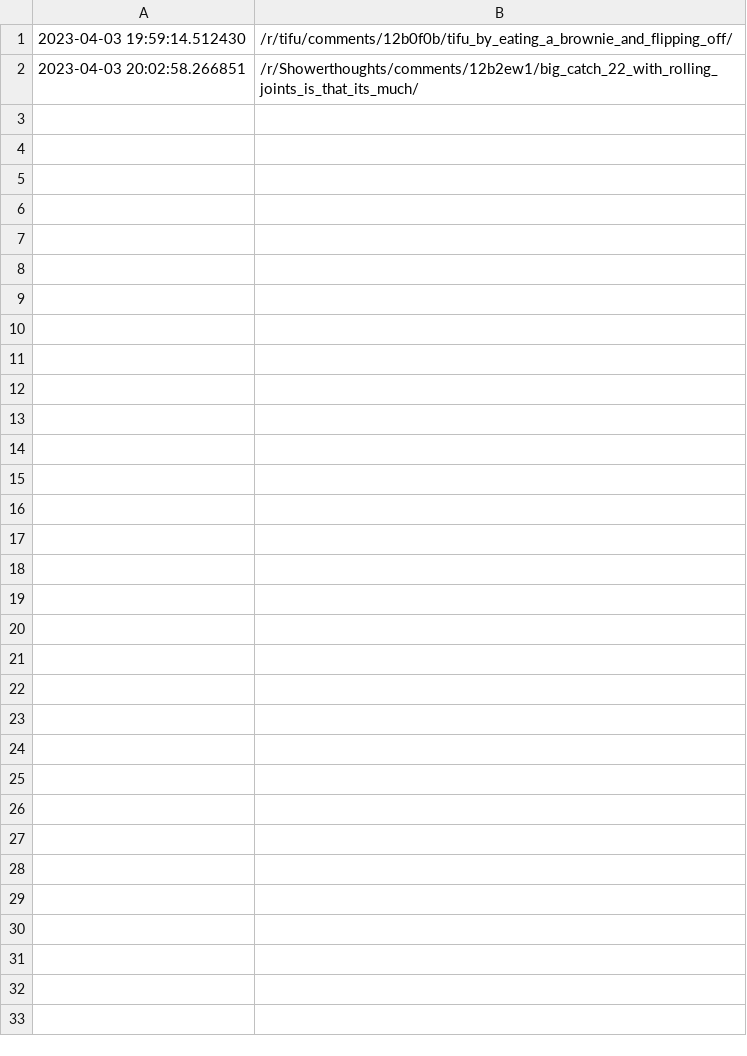
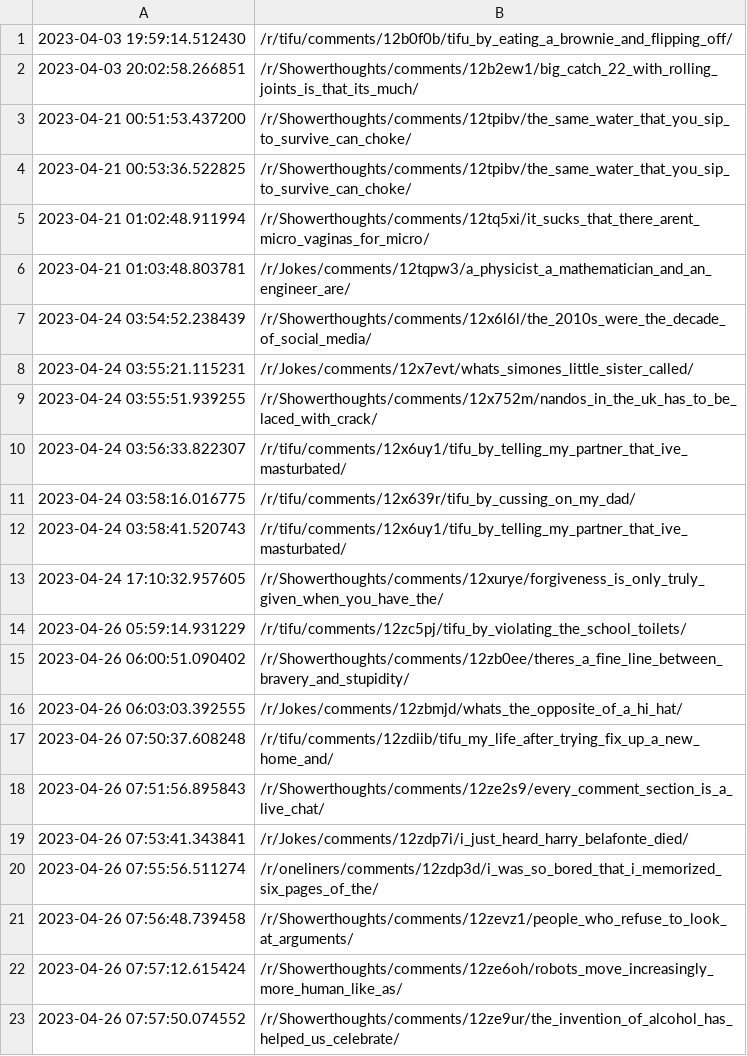
Before and after one commit to chittaranjan19/witty-reddit-bot, a CSV file: commented.csv, drawn as a sheet; the diff names each change by its address in the sheet, - before the commit and + after, or states it on an @@ line.

```diff
--- a/commented.csv
+++ b/commented.csv
+row 3: 2023-04-21 00:51:53.437200 | /r/Showerthoughts/comments/12tpibv/the_same_water_that_you_sip_to_survive_can_choke/
+row 4: 2023-04-21 00:53:36.522825 | /r/Showerthoughts/comments/12tpibv/the_same_water_that_you_sip_to_survive_can_choke/
+row 5: 2023-04-21 01:02:48.911994 | /r/Showerthoughts/comments/12tq5xi/it_sucks_that_there_arent_micro_vaginas_for_micro/
+row 6: 2023-04-21 01:03:48.803781 | /r/Jokes/comments/12tqpw3/a_physicist_a_mathematician_and_an_engineer_are/
+row 7: 2023-04-24 03:54:52.238439 | /r/Showerthoughts/comments/12x6l6l/the_2010s_were_the_decade_of_social_media/
+row 8: 2023-04-24 03:55:21.115231 | /r/Jokes/comments/12x7evt/whats_simones_little_sister_called/
+row 9: 2023-04-24 03:55:51.939255 | /r/Showerthoughts/comments/12x752m/nandos_in_the_uk_has_to_be_laced_with_crack/
+row 10: 2023-04-24 03:56:33.822307 | /r/tifu/comments/12x6uy1/tifu_by_telling_my_partner_that_ive_masturbated/
+row 11: 2023-04-24 03:58:16.016775 | /r/tifu/comments/12x639r/tifu_by_cussing_on_my_dad/
+row 12: 2023-04-24 03:58:41.520743 | /r/tifu/comments/12x6uy1/tifu_by_telling_my_partner_that_ive_masturbated/
+row 13: 2023-04-24 17:10:32.957605 | /r/Showerthoughts/comments/12xurye/forgiveness_is_only_truly_given_when_you_have_the/
+row 14: 2023-04-26 05:59:14.931229 | /r/tifu/comments/12zc5pj/tifu_by_violating_the_school_toilets/
+row 15: 2023-04-26 06:00:51.090402 | /r/Showerthoughts/comments/12zb0ee/theres_a_fine_line_between_bravery_and_stupidity/
+row 16: 2023-04-26 06:03:03.392555 | /r/Jokes/comments/12zbmjd/whats_the_opposite_of_a_hi_hat/
+row 17: 2023-04-26 07:50:37.608248 | /r/tifu/comments/12zdiib/tifu_my_life_after_trying_fix_up_a_new_home_and/
+row 18: 2023-04-26 07:51:56.895843 | /r/Showerthoughts/comments/12ze2s9/every_comment_section_is_a_live_chat/
+row 19: 2023-04-26 07:53:41.343841 | /r/Jokes/comments/12zdp7i/i_just_heard_harry_belafonte_died/
+row 20: 2023-04-26 07:55:56.511274 | /r/oneliners/comments/12zdp3d/i_was_so_bored_that_i_memorized_six_pages_of_the/
+row 21: 2023-04-26 07:56:48.739458 | /r/Showerthoughts/comments/12zevz1/people_who_refuse_to_look_at_arguments/
+row 22: 2023-04-26 07:57:12.615424 | /r/Showerthoughts/comments/12ze6oh/robots_move_increasingly_more_human_like_as/
+row 23: 2023-04-26 07:57:50.074552 | /r/Showerthoughts/comments/12ze9ur/the_invention_of_alcohol_has_helped_us_celebrate/
```
Also changed, not shown: 12 other files.
